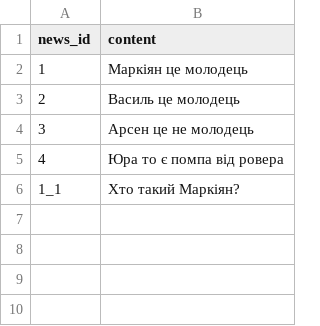
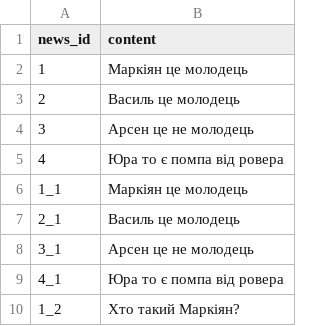
Before and after one commit to BuildDear/Boyko_backend_2, a CSV file: edamonia_backend/data/csv_files/combined/combined_primary.csv, drawn as a sheet.

```diff
--- a/edamonia_backend/data/csv_files/combined/combined_primary.csv
+++ b/edamonia_backend/data/csv_files/combined/combined_primary.csv
@@ -5,2 +5,6 @@ news_id,content
 4, Юра то є помпа від ровера
-1_1, Хто такий Маркіян?
+1_1, Маркіян це молодець
+2_1, Василь це молодець
+3_1, Арсен це не молодець
+4_1, Юра то є помпа від ровера
+1_2, Хто такий Маркіян?
```
Also changed, not shown: 2 other files.
